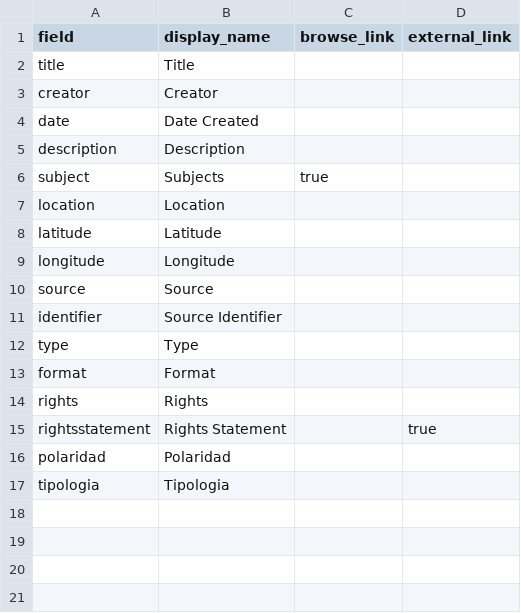
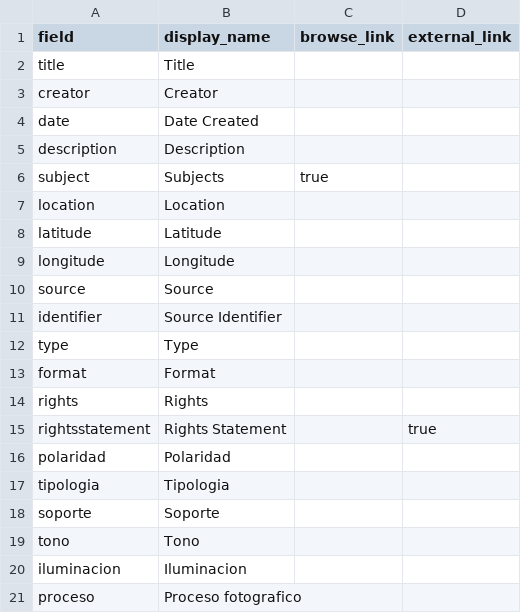
Before and after one commit to gustavolsj/collectionbuilder-sheets-demo, a CSV file: _data/config-metadata.csv, drawn as a sheet.

Commit message:
campos descripción tecnica

```diff
--- a/_data/config-metadata.csv
+++ b/_data/config-metadata.csv
@@ -17 +17,5 @@ polaridad,Polaridad,
 tipologia,Tipologia,
+soporte,Soporte,
+tono,Tono,
+iluminacion,Iluminacion,
+proceso,Proceso fotografico,
```
